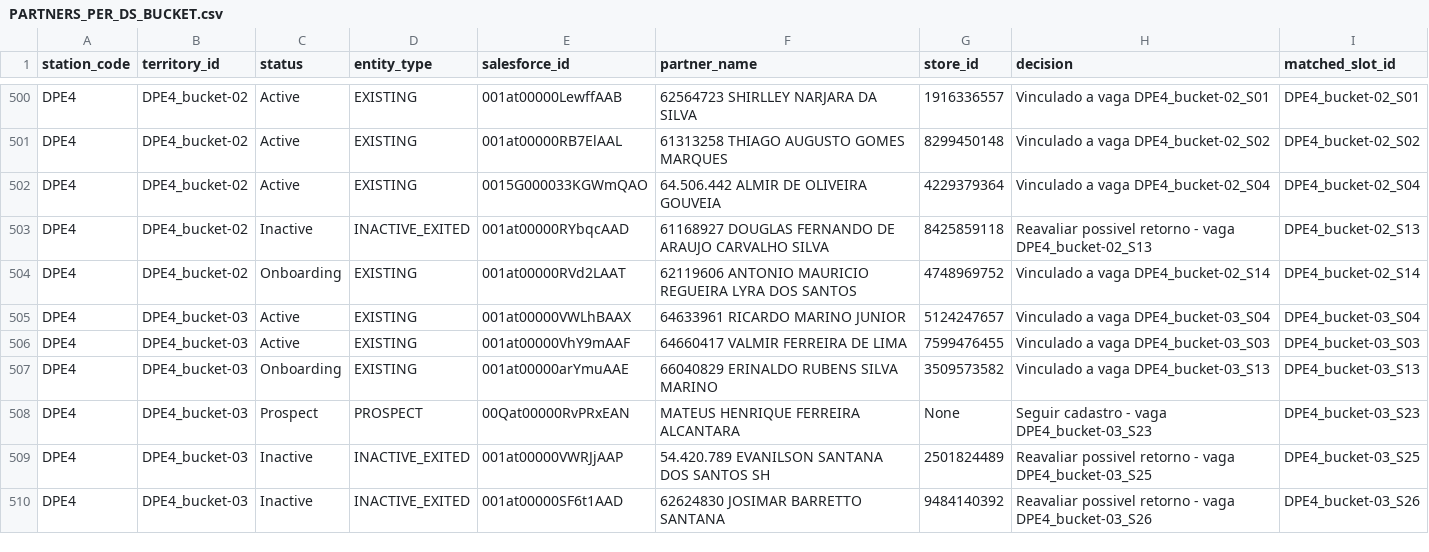
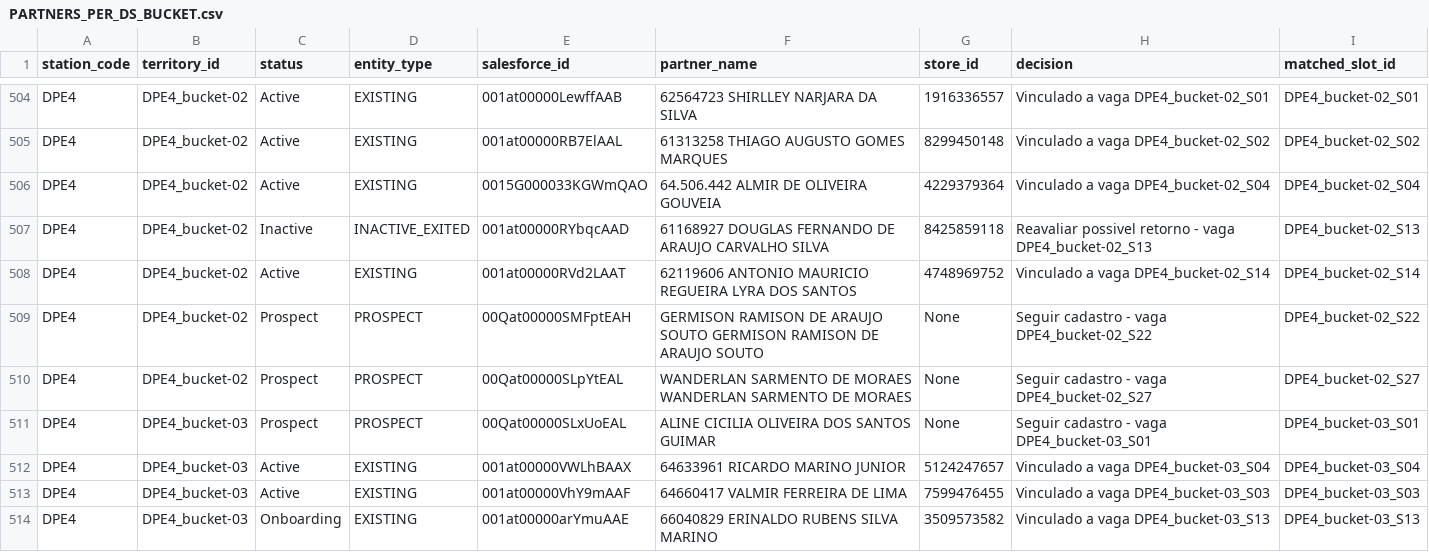
Before and after one commit to joaovidaamazonlog/atlas, a CSV file: data/PARTNERS_PER_DS_BUCKET.csv, drawn as a sheet; only a part is shown, gaps mark what is left out; the shorter side is filled out with more unchanged rows; the diff covers the shown part only.

```diff
--- a/data/PARTNERS_PER_DS_BUCKET.csv
+++ b/data/PARTNERS_PER_DS_BUCKET.csv
@@ -503,3 +507,6 @@ DPE4,DPE4_bucket-02,Active,EXISTING,0015G000033KGWmQAO,64.506.442 ALMIR DE OLIVE
 DPE4,DPE4_bucket-02,Inactive,INACTIVE_EXITED,001at00000RYbqcAAD,61168927 DOUGLAS FERNANDO DE ARAUJO CARVALHO SILVA,8425859118,Reavaliar possivel retorno - vaga DPE4_bucket-02_S13,DPE4_bucket-02_S13
-DPE4,DPE4_bucket-02,Onboarding,EXISTING,001at00000RVd2LAAT,62119606 ANTONIO MAURICIO REGUEIRA LYRA DOS SANTOS,4748969752,Vinculado a vaga DPE4_bucket-02_S14,DPE4_bucket-02_S14
+DPE4,DPE4_bucket-02,Active,EXISTING,001at00000RVd2LAAT,62119606 ANTONIO MAURICIO REGUEIRA LYRA DOS SANTOS,4748969752,Vinculado a vaga DPE4_bucket-02_S14,DPE4_bucket-02_S14
+DPE4,DPE4_bucket-02,Prospect,PROSPECT,00Qat00000SMFptEAH,GERMISON RAMISON DE ARAUJO SOUTO GERMISON RAMISON DE ARAUJO SOUTO,None,Seguir cadastro - vaga DPE4_bucket-02_S22,DPE4_bucket-02_S22
+DPE4,DPE4_bucket-02,Prospect,PROSPECT,00Qat00000SLpYtEAL,WANDERLAN SARMENTO DE MORAES WANDERLAN SARMENTO DE MORAES,None,Seguir cadastro - vaga DPE4_bucket-02_S27,DPE4_bucket-02_S27
+DPE4,DPE4_bucket-03,Prospect,PROSPECT,00Qat00000SLxUoEAL,ALINE CICILIA OLIVEIRA DOS SANTOS GUIMAR,None,Seguir cadastro - vaga DPE4_bucket-03_S01,DPE4_bucket-03_S01
 DPE4,DPE4_bucket-03,Active,EXISTING,001at00000VWLhBAAX,64633961 RICARDO MARINO JUNIOR,5124247657,Vinculado a vaga DPE4_bucket-03_S04,DPE4_bucket-03_S04
```
Also changed, not shown: 10 added rows, 4 removed rows and 37 edited cells elsewhere in this file, data/webleads_evaluated.csv, 8 other files.
